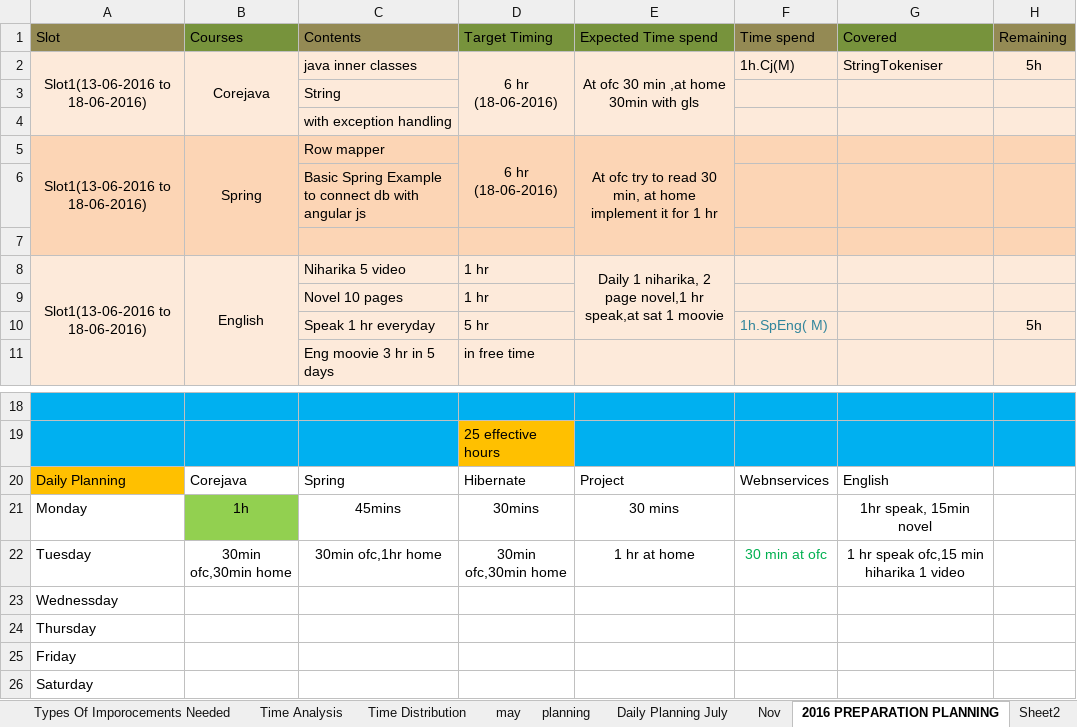
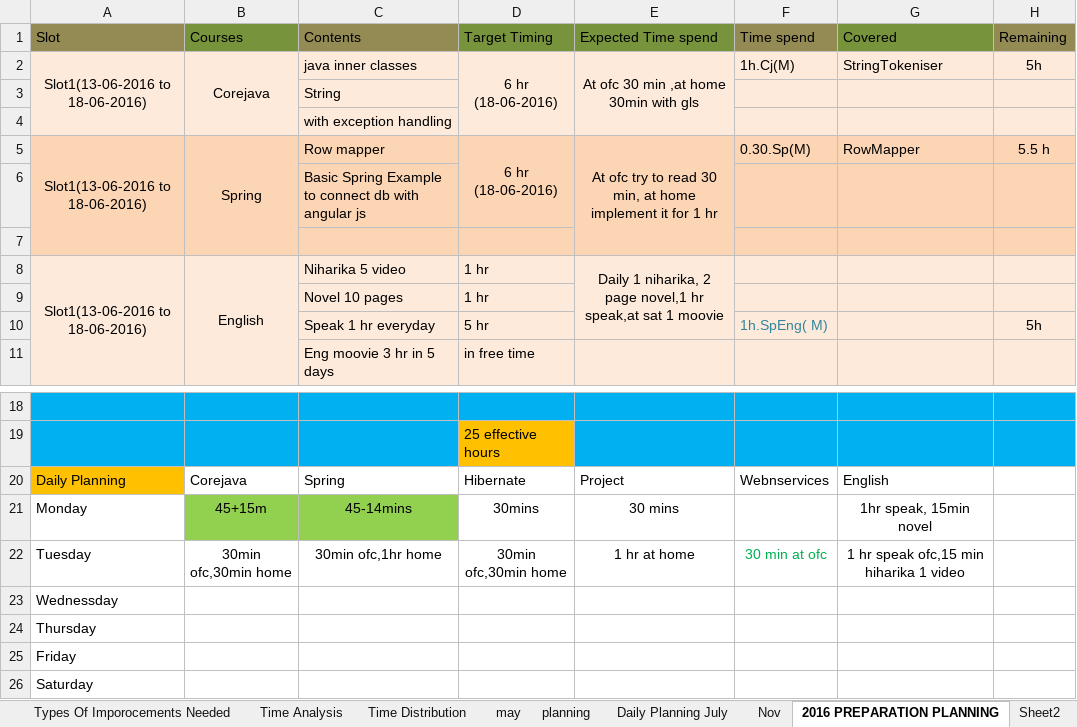
Before and after one commit to prpattan/Capgemini, an Excel workbook: Doc/Planning.xlsx, sheet 2016 PREPARATION PLANNING, drawn as a sheet; only a part is shown, gaps mark what is left out; values as stored, in another font and other column widths than the file's, no borders; the diff names each change by its address in the sheet, - before the commit and + after, or states it on an @@ line.

```diff
--- a/Doc/Planning.xlsx (sheet 2016 PREPARATION PLANNING)
+++ b/Doc/Planning.xlsx (sheet 2016 PREPARATION PLANNING)
-F5 (Time spend): (empty)
+F5 (Time spend): 0.30.Sp(M)
-G5 (Covered): (empty)
+G5 (Covered): RowMapper
-H5 (Remaining): (empty)
+H5 (Remaining): 5.5 h
-B21 (Courses): 1h
+B21 (Courses): 45+15m
-C21 (Contents): 45mins
+C21 (Contents): 45-14mins
-C21 fill: none
+C21 fill: #92D050
```
